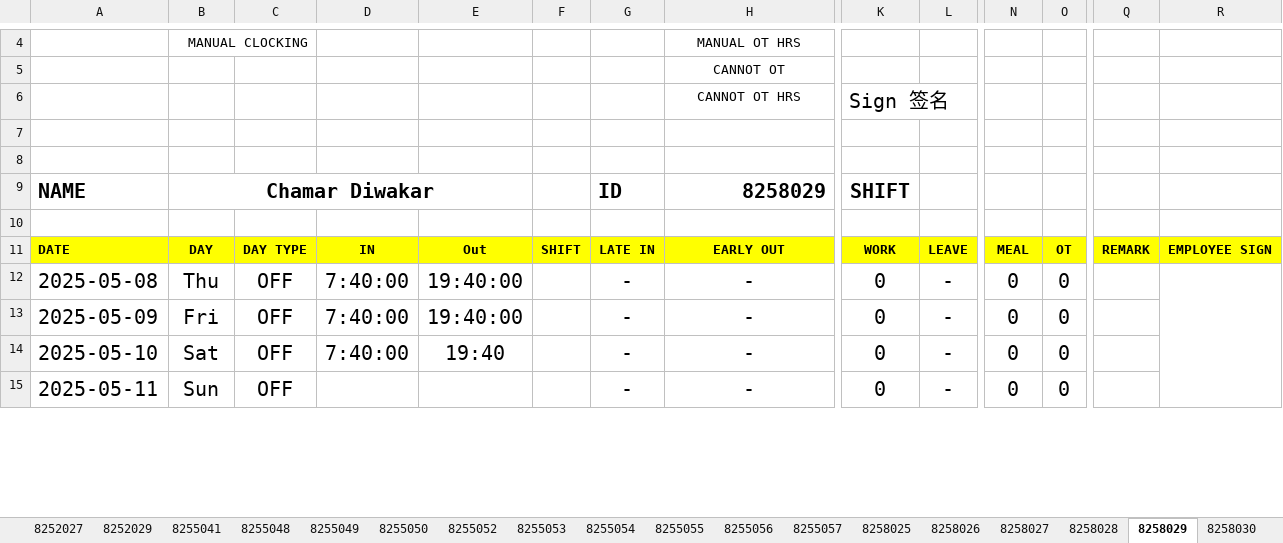
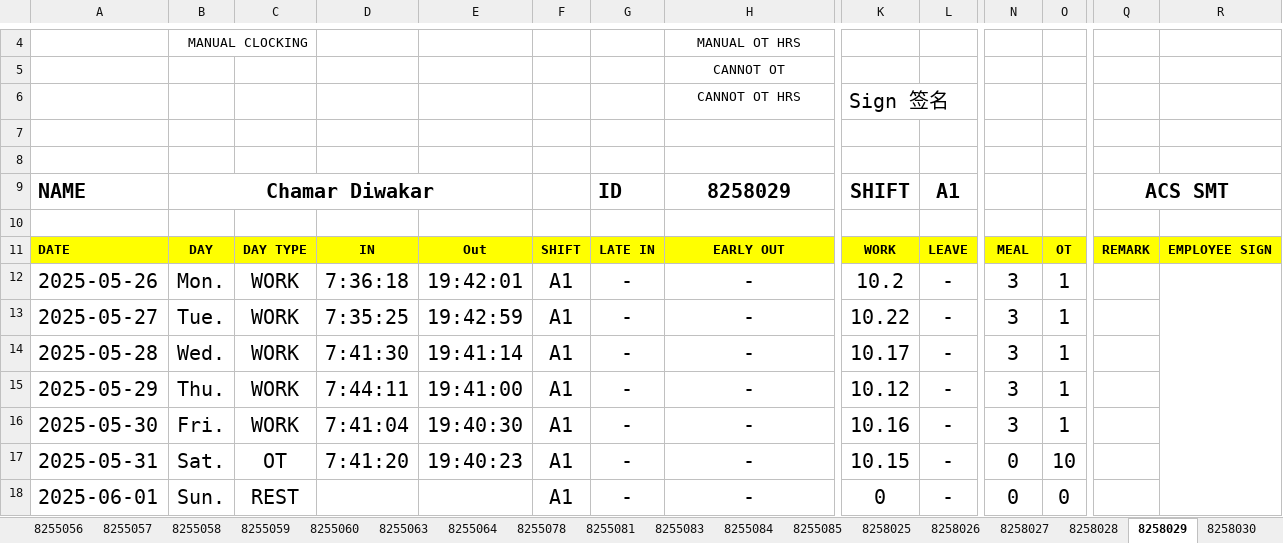
Before and after one commit to OHYeah0202/AttendEase, an Excel workbook: output/June_Altek Medical_DL ACS_Report.xlsx, sheet 8258029, drawn as a sheet; only a part is shown, gaps mark what is left out; values as stored, in another font and other column widths than the file's, no borders; removed rows and columns are numbered as before the commit, all else as after; rows hold the shown columns only; the diff covers the shown part only; the diff names each change by its address in the sheet, - before the commit and + after, or states it on an @@ line.

```diff
--- a/output/June_Altek Medical_DL ACS_Report.xlsx (sheet 8258029)
+++ b/output/June_Altek Medical_DL ACS_Report.xlsx (sheet 8258029)
+sheet tab: 8255058
+sheet tab: 8255059
+sheet tab: 8255060
+sheet tab: 8255063
+sheet tab: 8255064
+sheet tab: 8255078
+sheet tab: 8255081
+sheet tab: 8255083
+sheet tab: 8255084
+sheet tab: 8255085
-H9 alignment: right
+H9 alignment: center
-L9: (empty)
+L9: A1
-Q9: (empty)
+Q9: ACS SMT
+Q9:R9 merged
+row 12: 2025-05-26 | Mon. | WORK | 7:36:18 | 19:42:01 | A1 | - | - | 10.2 | - | 3 | 1
+row 13: 2025-05-27 | Tue. | WORK | 7:35:25 | 19:42:59 | A1 | - | - | 10.22 | - | 3 | 1
+row 14: 2025-05-28 | Wed. | WORK | 7:41:30 | 19:41:14 | A1 | - | - | 10.17 | - | 3 | 1
-A15: 2025-05-08
+A15: 2025-05-29
-B15: Thu
+B15: Thu.
-C15:C16: OFF
+C15:C16: WORK
-D15: 7:40:00
+D15: 7:44:11
-E15: 19:40:00
+E15: 19:41:00
-F15:F18: (empty)
+F15:F18: A1
-K15: 0
+K15: 10.12
-N15:N16: 0
+N15:N16: 3
-O15:O16: 0
+O15:O16: 1
-R12:R25 merged
-A16: 2025-05-09
+A16: 2025-05-30
-B16: Fri
+B16: Fri.
-D16: 7:40:00
+D16: 7:41:04
-E16: 19:40:00
+E16: 19:40:30
-K16: 0
+K16: 10.16
-A17: 2025-05-10
+A17: 2025-05-31
-B17: Sat
+B17: Sat.
-C17: OFF
+C17: OT
-D17: 7:40:00
+D17: 7:41:20
-E17: 19:40
+E17: 19:40:23
-K17: 0
+K17: 10.15
-O17: 0
+O17: 10
-A18: 2025-05-11
+A18: 2025-06-01
-B18: Sun
+B18: Sun.
-C18: OFF
+C18: REST
```
Also changed, not shown: 10 added rows, 65 edited cells and cell formats elsewhere in this sheet, sheet 8252029, sheet 8255055, sheet 8255056, sheet 8252033, sheet 8258030, sheet 8252001, 17 more sheets, other sheet tabs, data/masterdata.xlsx, output/June_Altek Medical_DL MED - QUALITY_Report.xlsx, 6 other files.
